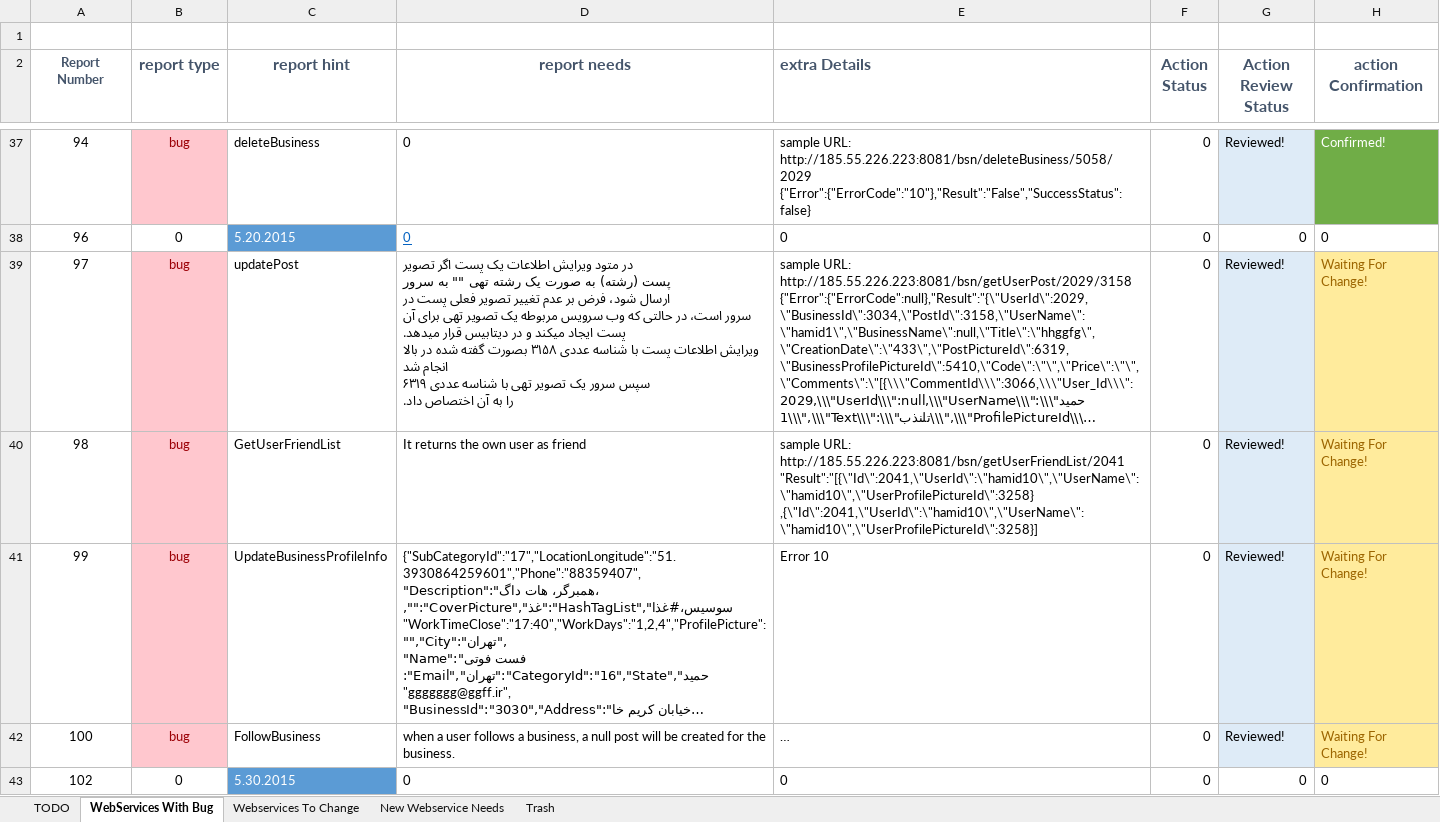
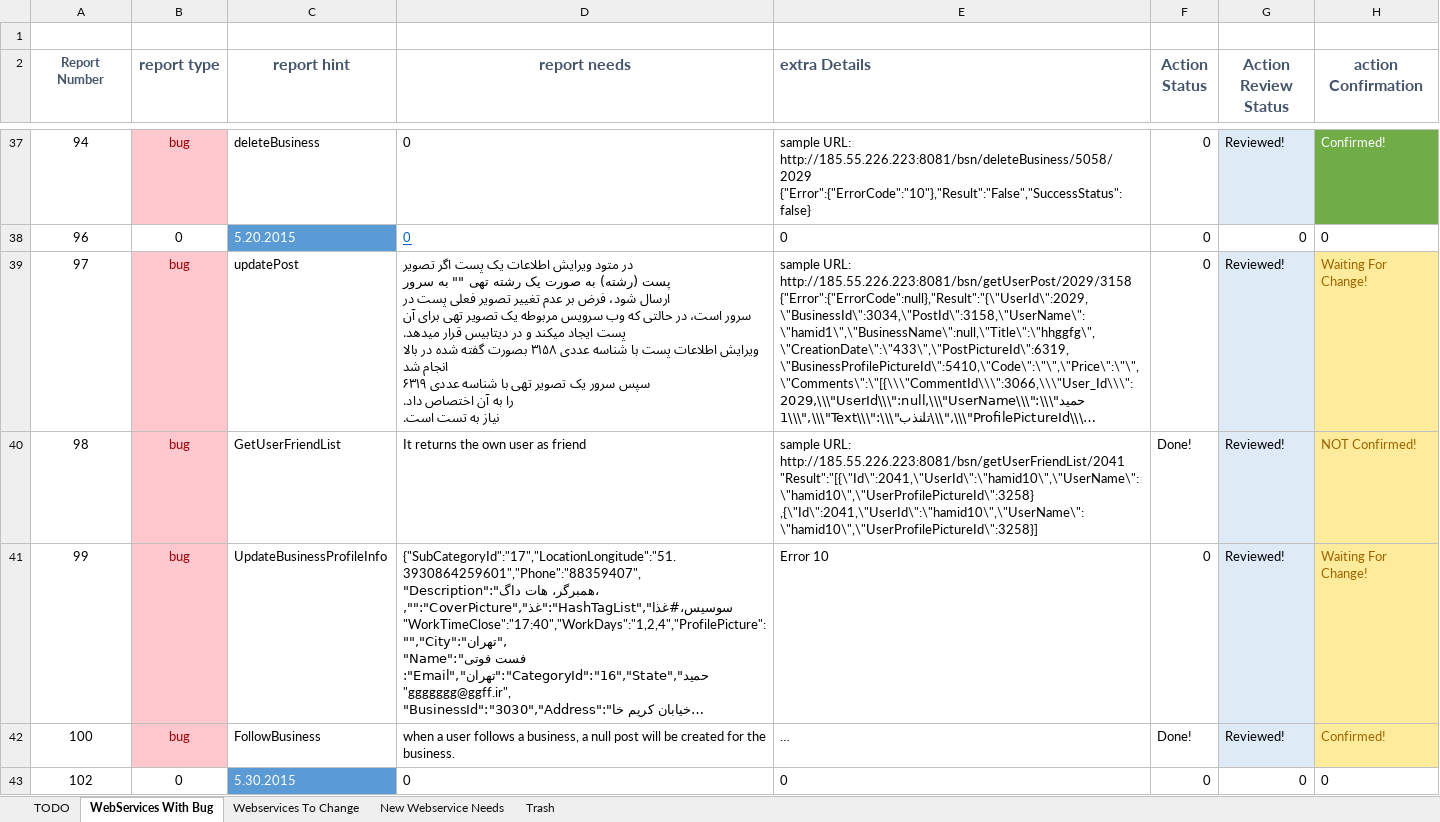
Before and after one commit to A-Kaveh2/4Soo, an Excel workbook: docs/webservices_bugs.xlsx, sheet WebServices With Bug, drawn as a sheet; only a part is shown, gaps mark what is left out; long unchanged cells end in …; values as stored, in another font and other column widths than the file's, no borders; ↵ is a line break in a cell; the diff covers the shown part only; the diff names each change by its address in the sheet, - before the commit and + after, or states it on an @@ line.

```diff
--- a/docs/webservices_bugs.xlsx (sheet WebServices With Bug)
+++ b/docs/webservices_bugs.xlsx (sheet WebServices With Bug)
-D39 (report needs): …اختصاص داد.
+D39 (report needs): …اختصاص داد. ↵ نیاز به تست است.
-F40 (Action Status): 0
+F40 (Action Status): Done!
-H40 (action Confirmation): Waiting For Change!
+H40 (action Confirmation): NOT Confirmed!
-F42 (Action Status): 0
+F42 (Action Status): Done!
-H42 (action Confirmation): Waiting For Change!
+H42 (action Confirmation): Confirmed!
```
Also changed, not shown: 21 edited cells elsewhere in this sheet, sheet TODO, 17 other files.
